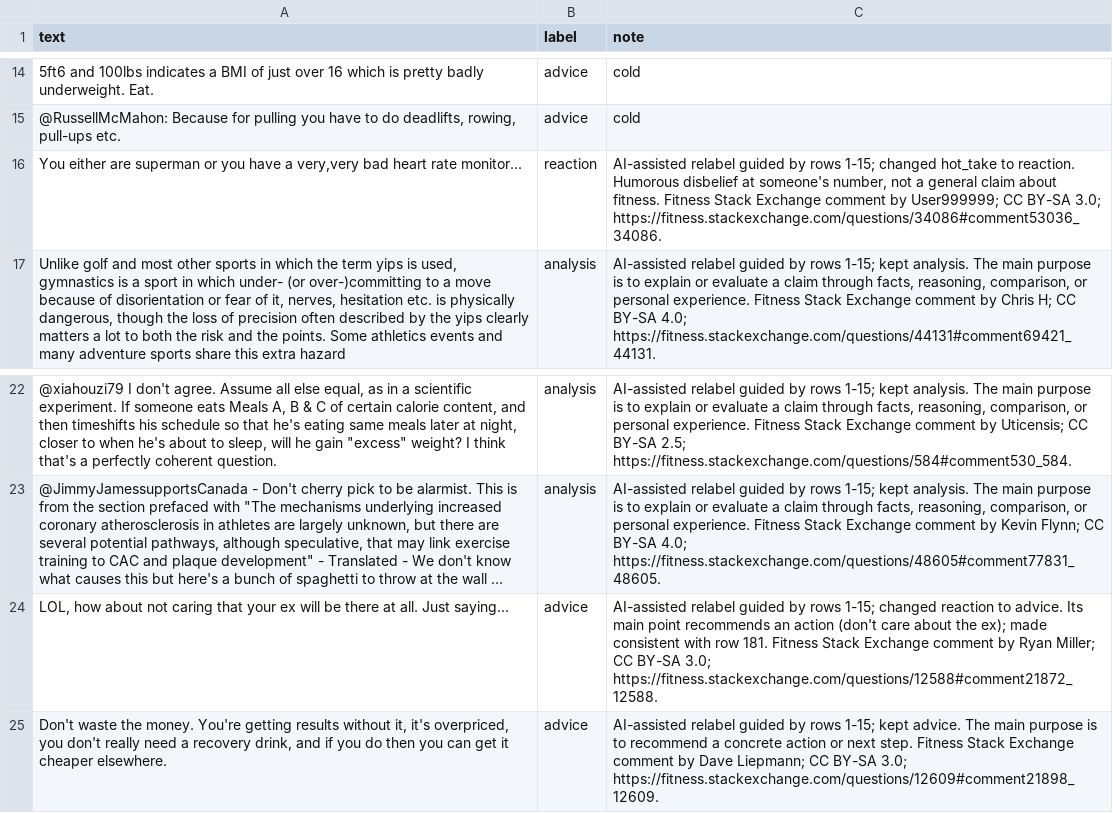
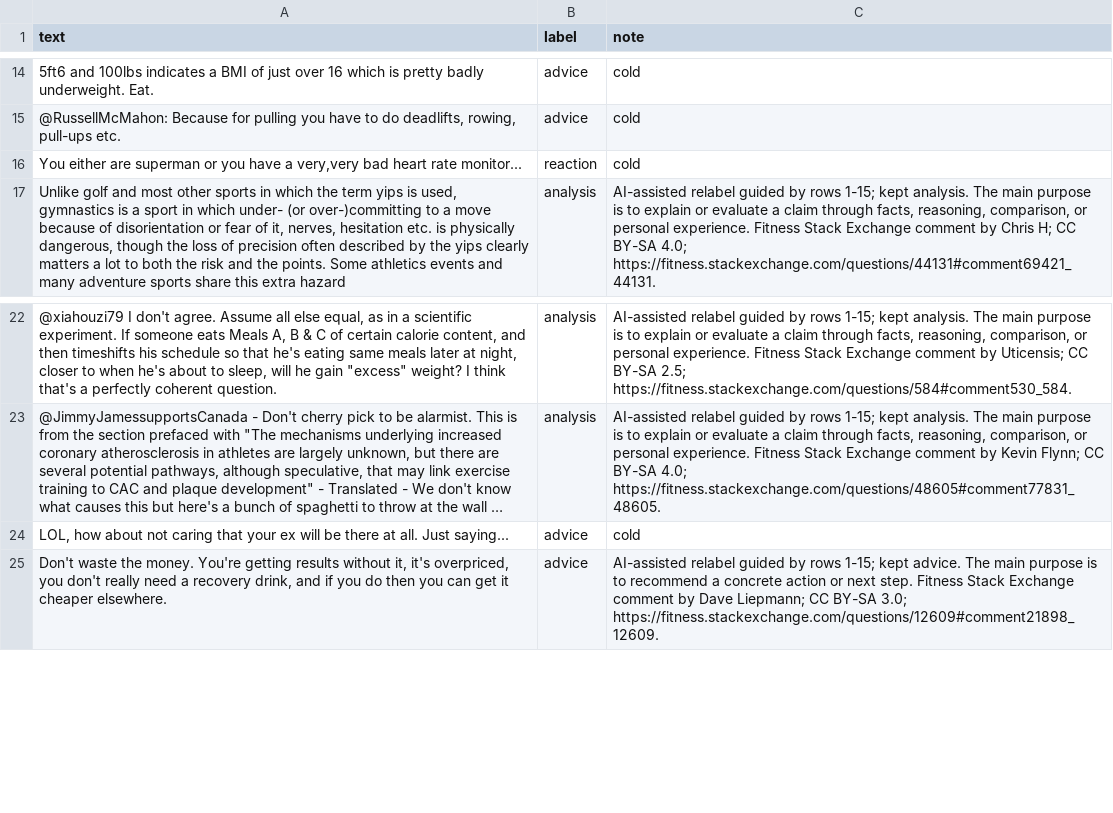
Before and after one commit to sruthika-b/ai201-project3-takemeter-starter-v2026, a CSV file: test_split.csv, drawn as a sheet; only a part is shown, gaps mark what is left out; long unchanged cells end in …; the diff names each change by its address in the sheet, - before the commit and + after, or states it on an @@ line.

```diff
--- a/test_split.csv
+++ b/test_split.csv
-C16 (note): AI-assisted relabel guided by rows 1-15; changed hot_take to reaction. Humorous disbelief at someone's number, not a general claim about fitness. Fitness Stack Exchange comment by User999999; CC BY-SA 3.0; https://fitness.stackexchange.com/questions/34086#comment53036_34086.
+C16 (note): cold
-C24 (note): AI-assisted relabel guided by rows 1-15; changed reaction to advice. Its main point recommends an action (don't care about the ex); made consistent with row 181. Fitness Stack Exchange comment by Ryan Miller; CC BY-SA 3.0; https://fitness.stackexchange.com/questions/12588#comment21872_12588.
+C24 (note): cold
```
Also changed, not shown: 4 other files.
